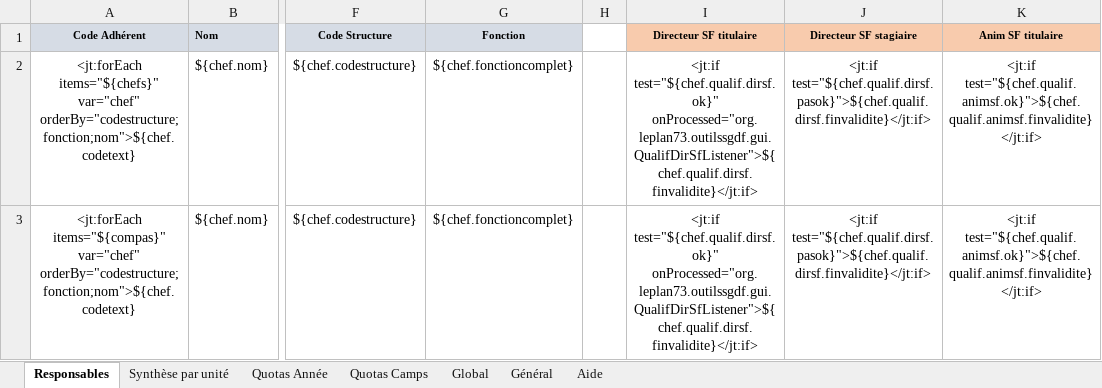
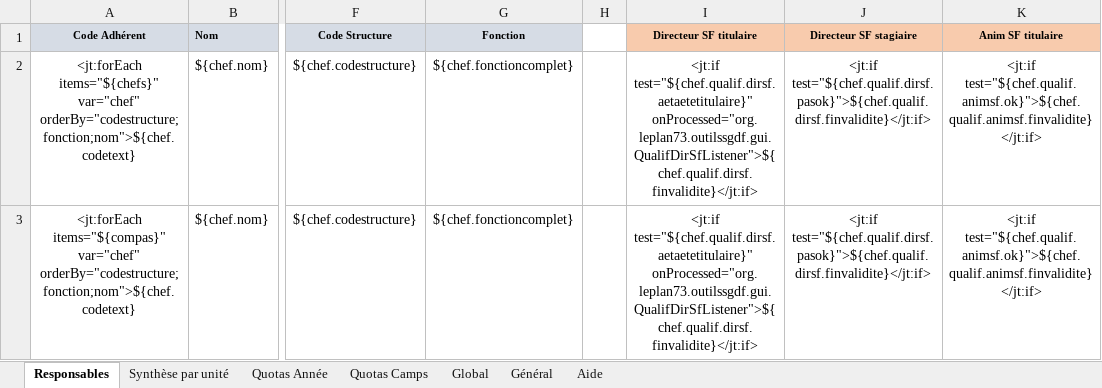
Before and after one commit to outilssgdf/analytiscout, an Excel workbook: fichiers/conf/modele.xlsx, sheet Responsables, drawn as a sheet; only a part is shown, gaps mark what is left out; values as stored, in another font and other column widths than the file's, no borders; conditional formats not drawn; the diff names each change by its address in the sheet, - before the commit and + after, or states it on an @@ line.

```diff
--- a/fichiers/conf/modele.xlsx (sheet Responsables)
+++ b/fichiers/conf/modele.xlsx (sheet Responsables)
-I2:I3 (Directeur SF titulaire): <jt:if test="${chef.qualif.dirsf.ok}" onProcessed="org.leplan73.outilssgdf.gui.QualifDirSfListener">${chef.qualif.dirsf.finvalidite}</jt:if>
+I2:I3 (Directeur SF titulaire): <jt:if test="${chef.qualif.dirsf.aetaetetitulaire}" onProcessed="org.leplan73.outilssgdf.gui.QualifDirSfListener">${chef.qualif.dirsf.finvalidite}</jt:if>
```
Also changed, not shown: 1 other file.
